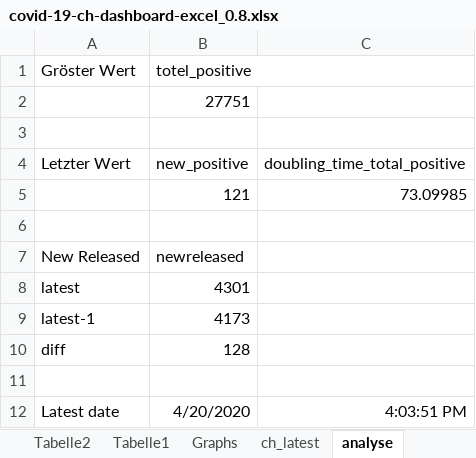
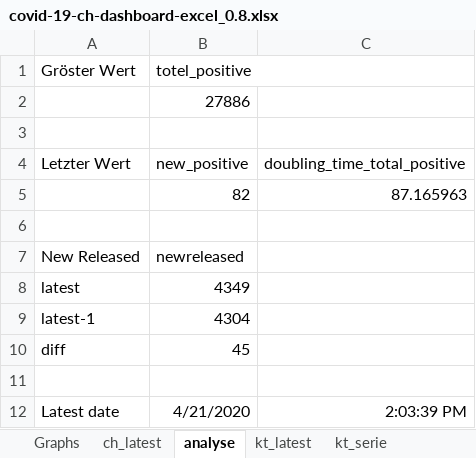
Before and after one commit to tgdbepe4/codvid_19_excel, an Excel workbook: privious versions/covid-19-ch-dashboard-excel_0.8.xlsx, sheet analyse, drawn as a sheet; values as stored, in another font and other column widths than the file's, no borders; removed rows and columns are numbered as before the commit, all else as after; the diff names each change by its address in the sheet, - before the commit and + after, or states it on an @@ line.

```diff
--- a/privious versions/covid-19-ch-dashboard-excel_0.8.xlsx (sheet analyse)
+++ b/privious versions/covid-19-ch-dashboard-excel_0.8.xlsx (sheet analyse)
-sheet tab: Tabelle2
-sheet tab: Tabelle1
-B2 (totel_positive): 27751
+B2 (totel_positive): 27886
-row 5:  | 121 | 73.09985
+row 5:  | 82 | 87.165963
-B8 (totel_positive): 4301
+B8 (totel_positive): 4349
-B9 (totel_positive): 4173
+B9 (totel_positive): 4304
-B10 (totel_positive): 128
+B10 (totel_positive): 45
-B12 (totel_positive): 4/20/2020
+B12 (totel_positive): 4/21/2020
-C12: 4:03:51 PM
+C12: 2:03:39 PM
```
Also changed, not shown: sheet kt_serie, sheet kt_latest, sheet ch_latest, sheet pivot_kt_latest, sheet Graphs, charts or pictures, 4 other files.
